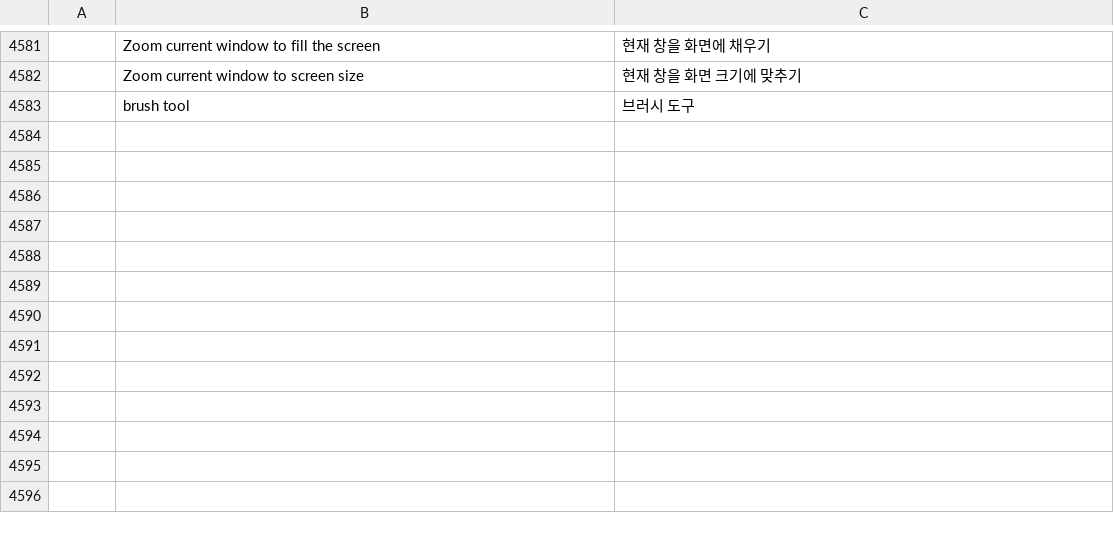
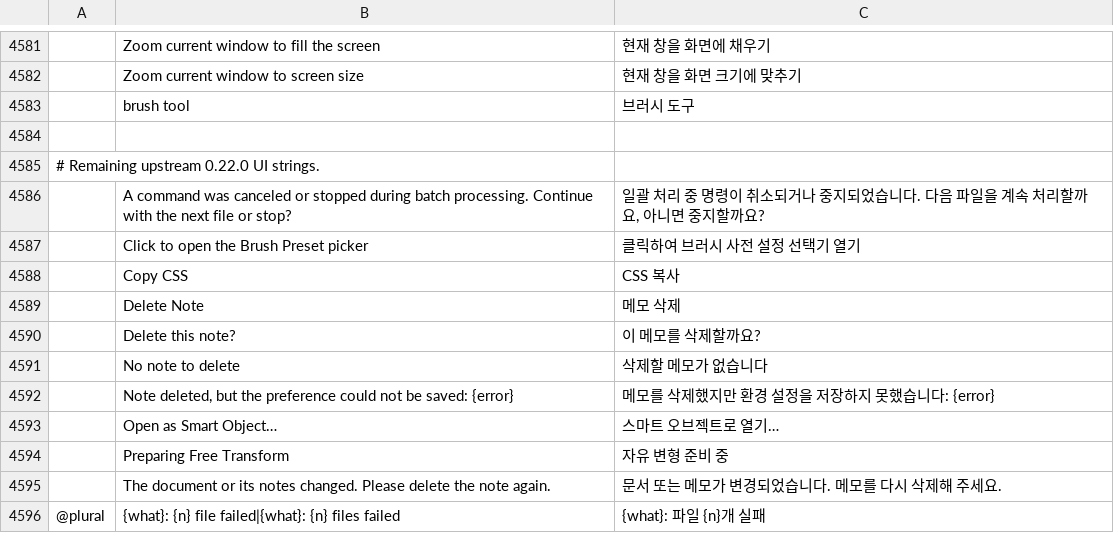
Before and after one commit to david419kr/photocraft-qwen-edit, a TSV file: crates/ui-egui/src/i18n/ko.tsv, drawn as a sheet; only a part is shown, gaps mark what is left out; the diff names each change by its address in the sheet, - before the commit and + after, or states it on an @@ line.

```diff
--- a/crates/ui-egui/src/i18n/ko.tsv
+++ b/crates/ui-egui/src/i18n/ko.tsv
+row 4584: (empty)
+row 4585: # Remaining upstream 0.22.0 UI strings.
+row 4586:  | A command was canceled or stopped during batch processing. Continue with the next file or stop? | 일괄 처리 중 명령이 취소되거나 중지되었습니다. 다음 파일을 계속 처리할까요, 아니면 중지할까요?
+row 4587:  | Click to open the Brush Preset picker | 클릭하여 브러시 사전 설정 선택기 열기
+row 4588:  | Copy CSS | CSS 복사
+row 4589:  | Delete Note | 메모 삭제
+row 4590:  | Delete this note? | 이 메모를 삭제할까요?
+row 4591:  | No note to delete | 삭제할 메모가 없습니다
+row 4592:  | Note deleted, but the preference could not be saved: {error} | 메모를 삭제했지만 환경 설정을 저장하지 못했습니다: {error}
+row 4593:  | Open as Smart Object… | 스마트 오브젝트로 열기…
+row 4594:  | Preparing Free Transform | 자유 변형 준비 중
+row 4595:  | The document or its notes changed. Please delete the note again. | 문서 또는 메모가 변경되었습니다. 메모를 다시 삭제해 주세요.
+row 4596: @plural | {what}: {n} file failed|{what}: {n} files failed | {what}: 파일 {n}개 실패
```
Also changed, not shown: crates/ui-egui/src/i18n/ja.tsv, crates/ui-egui/src/i18n/zh-hans.tsv, 7 other files.
